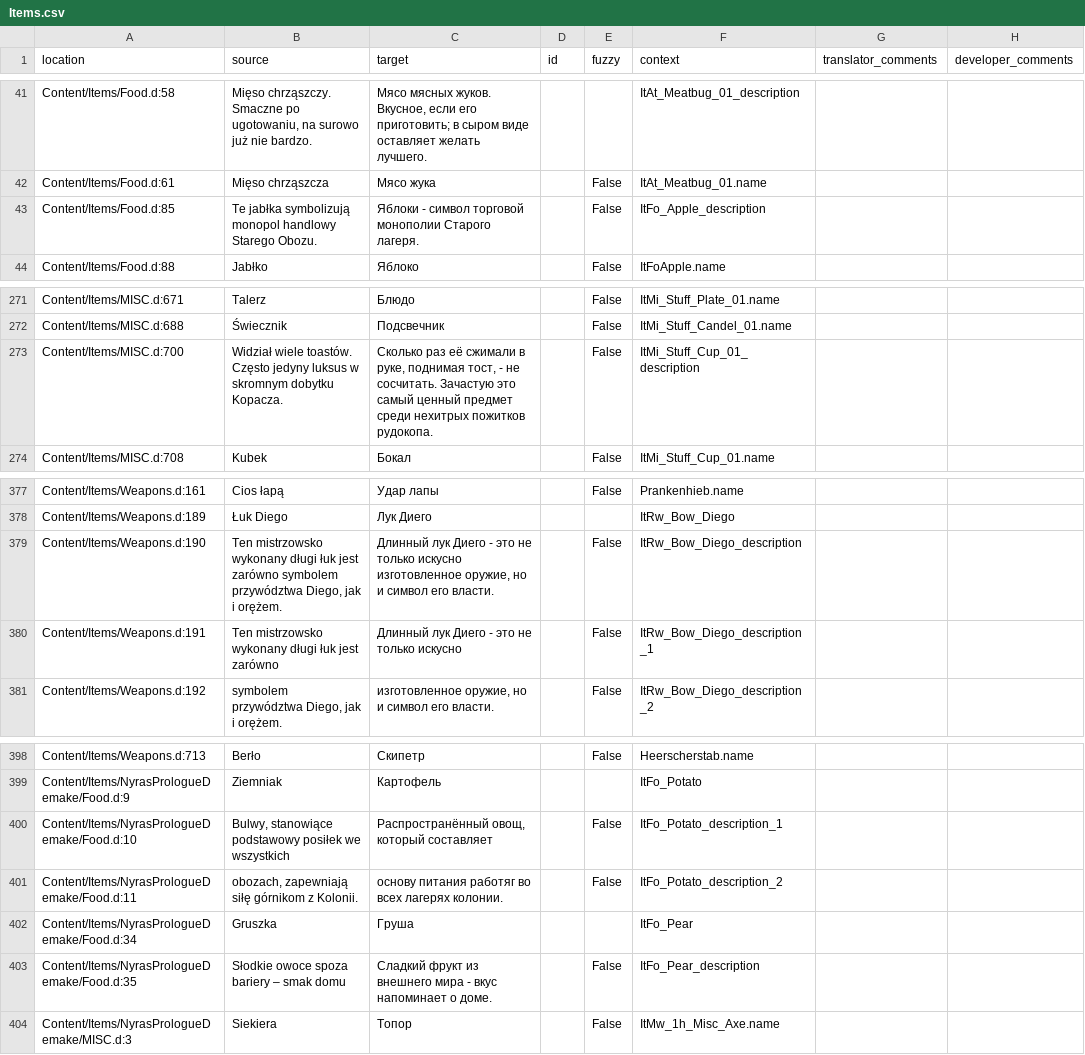
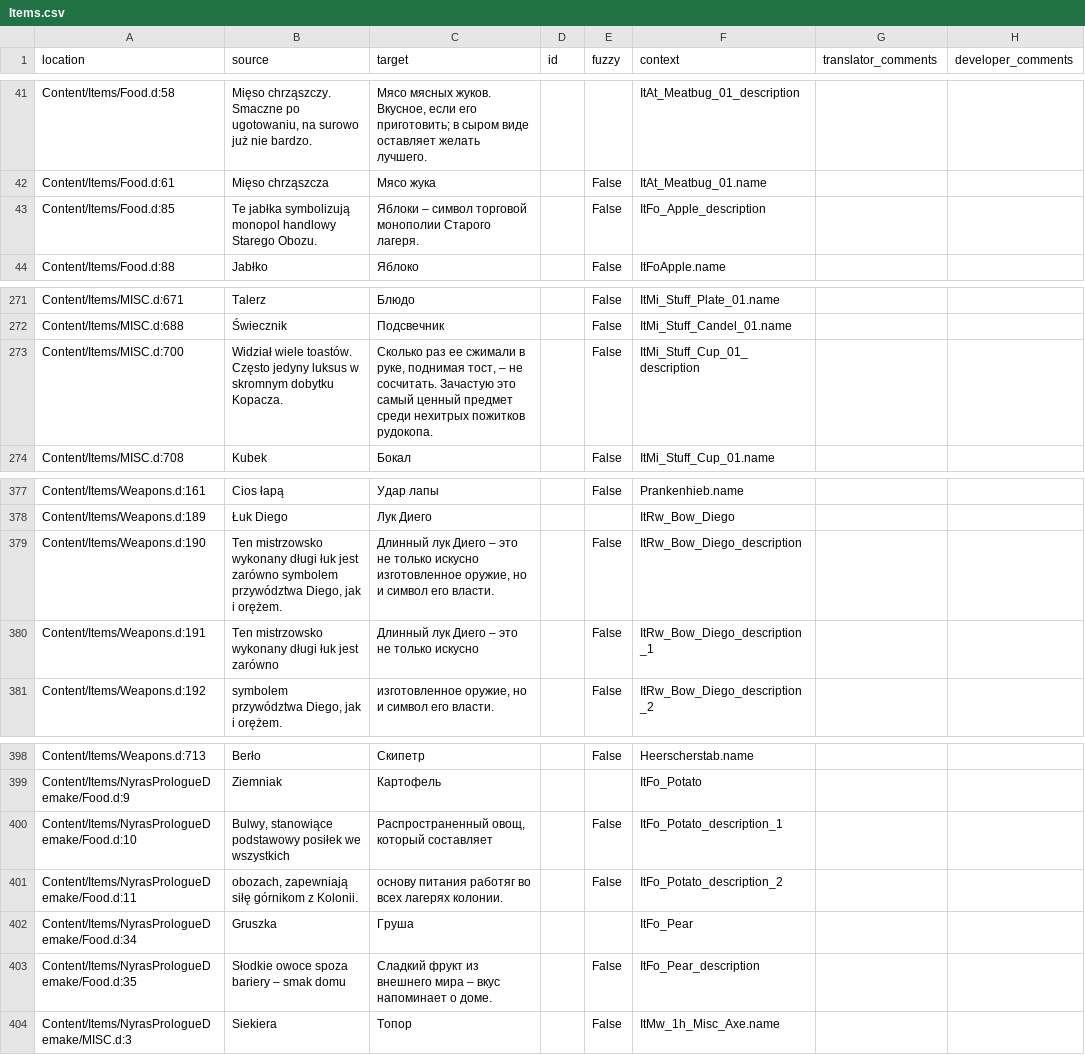
Before and after one commit to Nyras-Enjoyers/nyras-prologue-demake-scripts, a CSV file: .translations/ru/Items.csv, drawn as a sheet; only a part is shown, gaps mark what is left out; the diff covers the shown part only.

```diff
--- a/.translations/ru/Items.csv
+++ b/.translations/ru/Items.csv
@@ -42,3 +42,3 @@
 "Content/Items/Food.d:61","Mięso chrząszcza","Мясо жука","","False","ItAt_Meatbug_01.name","",""
-"Content/Items/Food.d:85","Te jabłka symbolizują monopol handlowy Starego Obozu.","Яблоки - символ торговой монополии Старого лагеря.","","False","ItFo_Apple_description","",""
+"Content/Items/Food.d:85","Te jabłka symbolizują monopol handlowy Starego Obozu.","Яблоки – символ торговой монополии Старого лагеря.","","False","ItFo_Apple_description","",""
 "Content/Items/Food.d:88","Jabłko","Яблоко","","False","ItFoApple.name","",""
@@ -272,3 +272,3 @@
 "Content/Items/MISC.d:688","Świecznik","Подсвечник","","False","ItMi_Stuff_Candel_01.name","",""
-"Content/Items/MISC.d:700","Widział wiele toastów. Często jedyny luksus w skromnym dobytku Kopacza.","Сколько раз её сжимали в руке, поднимая тост, - не сосчитать. Зачастую это самый ценный предмет среди нехитрых пожитков рудокопа.","","False","ItMi_Stuff_Cup_01_description","",""
+"Content/Items/MISC.d:700","Widział wiele toastów. Często jedyny luksus w skromnym dobytku Kopacza.","Сколько раз еe сжимали в руке, поднимая тост, – не сосчитать. Зачастую это самый ценный предмет среди нехитрых пожитков рудокопа.","","False","ItMi_Stuff_Cup_01_description","",""
 "Content/Items/MISC.d:708","Kubek","Бокал","","False","ItMi_Stuff_Cup_01.name","",""
@@ -378,4 +378,4 @@
 "Content/Items/Weapons.d:189","Łuk Diego","Лук Диего","","","ItRw_Bow_Diego","",""
-"Content/Items/Weapons.d:190","Ten mistrzowsko wykonany długi łuk jest zarówno symbolem przywództwa Diego, jak i orężem.","Длинный лук Диего - это не только искусно изготовленное оружие, но и символ его власти.","","False","ItRw_Bow_Diego_description","",""
-"Content/Items/Weapons.d:191","Ten mistrzowsko wykonany długi łuk jest zarówno","Длинный лук Диего - это не только искусно","","False","ItRw_Bow_Diego_description_1","",""
+"Content/Items/Weapons.d:190","Ten mistrzowsko wykonany długi łuk jest zarówno symbolem przywództwa Diego, jak i orężem.","Длинный лук Диего – это не только искусно изготовленное оружие, но и символ его власти.","","False","ItRw_Bow_Diego_description","",""
+"Content/Items/Weapons.d:191","Ten mistrzowsko wykonany długi łuk jest zarówno","Длинный лук Диего – это не только искусно","","False","ItRw_Bow_Diego_description_1","",""
 "Content/Items/Weapons.d:192","symbolem przywództwa Diego, jak i orężem.","изготовленное оружие, но и символ его власти.","","False","ItRw_Bow_Diego_description_2","",""
@@ -399,6 +399,6 @@
 "Content/Items/NyrasPrologueDemake/Food.d:9","Ziemniak","Картофель","","","ItFo_Potato","",""
-"Content/Items/NyrasPrologueDemake/Food.d:10","Bulwy, stanowiące podstawowy posiłek we wszystkich","Распространённый овощ, который составляет","","False","ItFo_Potato_description_1","",""
+"Content/Items/NyrasPrologueDemake/Food.d:10","Bulwy, stanowiące podstawowy posiłek we wszystkich","Распространeнный овощ, который составляет","","False","ItFo_Potato_description_1","",""
 "Content/Items/NyrasPrologueDemake/Food.d:11","obozach, zapewniają siłę górnikom z Kolonii.","основу питания работяг во всех лагерях колонии.","","False","ItFo_Potato_description_2","",""
 "Content/Items/NyrasPrologueDemake/Food.d:34","Gruszka","Груша","","","ItFo_Pear","",""
-"Content/Items/NyrasPrologueDemake/Food.d:35","Słodkie owoce spoza bariery – smak domu","Сладкий фрукт из внешнего мира - вкус напоминает о доме.","","False","ItFo_Pear_description","",""
+"Content/Items/NyrasPrologueDemake/Food.d:35","Słodkie owoce spoza bariery – smak domu","Сладкий фрукт из внешнего мира – вкус напоминает о доме.","","False","ItFo_Pear_description","",""
 "Content/Items/NyrasPrologueDemake/MISC.d:3","Siekiera","Топор","","False","ItMw_1h_Misc_Axe.name","",""
```
Also changed, not shown: 29 edited cells elsewhere in this file.
